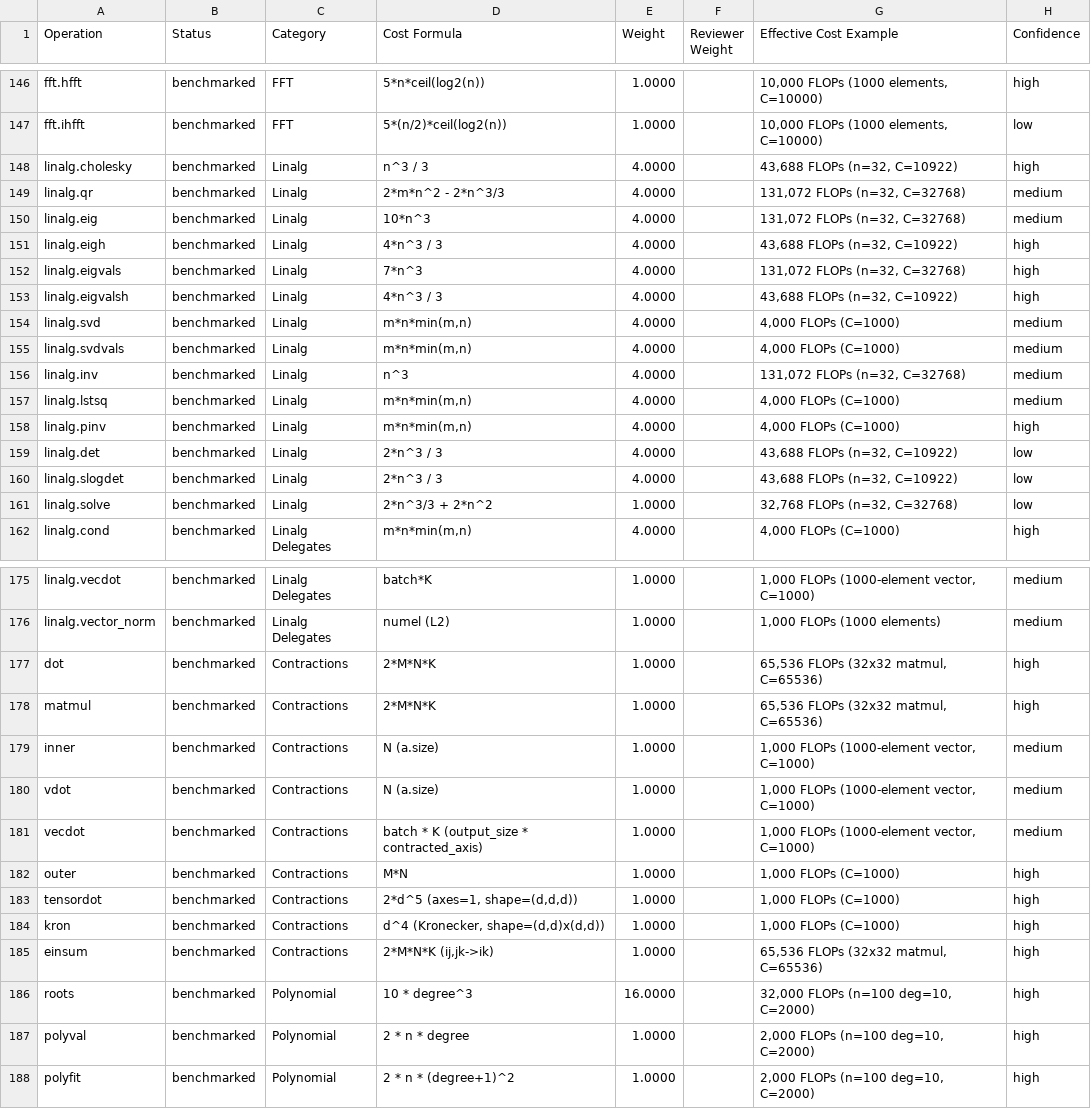
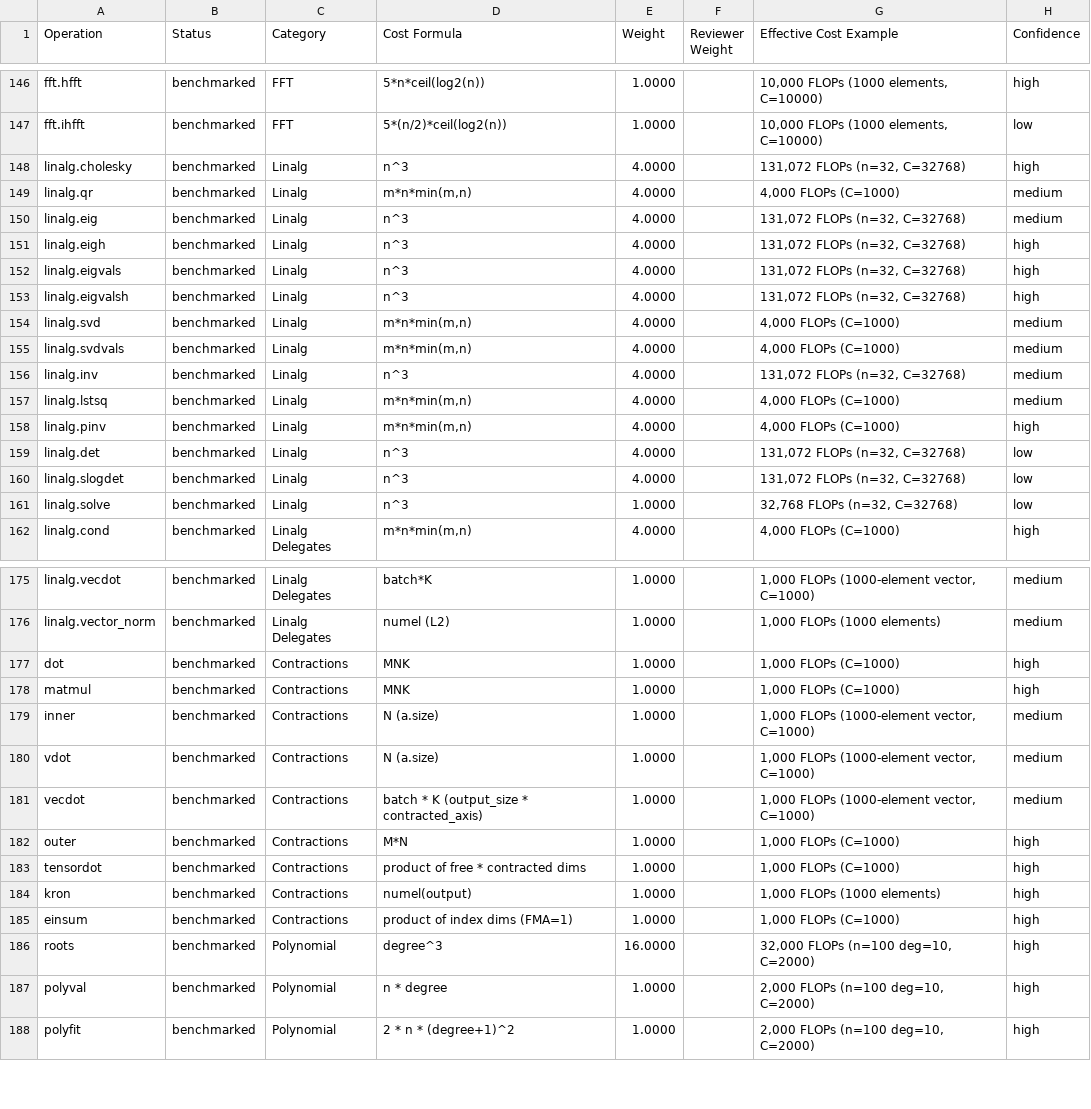
Before and after one commit to AIcrowd/whest, a CSV file: src/mechestim/data/weights.csv, drawn as a sheet; only a part is shown, gaps mark what is left out; the diff covers the shown part only; the diff names each change by its address in the sheet, - before the commit and + after, or states it on an @@ line.

Commit message:
fix: update Cost Formula column to match implemented code (MNK, n^3, etc.)

```diff
--- a/src/mechestim/data/weights.csv
+++ b/src/mechestim/data/weights.csv
-D148 (Cost Formula): n^3 / 3
+D148 (Cost Formula): n^3
-G148 (Effective Cost Example): 43,688 FLOPs (n=32, C=10922)
+G148 (Effective Cost Example): 131,072 FLOPs (n=32, C=32768)
-D149 (Cost Formula): 2*m*n^2 - 2*n^3/3
+D149 (Cost Formula): m*n*min(m,n)
-G149 (Effective Cost Example): 131,072 FLOPs (n=32, C=32768)
+G149 (Effective Cost Example): 4,000 FLOPs (C=1000)
-D150 (Cost Formula): 10*n^3
+D150 (Cost Formula): n^3
-D151 (Cost Formula): 4*n^3 / 3
+D151 (Cost Formula): n^3
-G151 (Effective Cost Example): 43,688 FLOPs (n=32, C=10922)
+G151 (Effective Cost Example): 131,072 FLOPs (n=32, C=32768)
-D152 (Cost Formula): 7*n^3
+D152 (Cost Formula): n^3
-D153 (Cost Formula): 4*n^3 / 3
+D153 (Cost Formula): n^3
-G153 (Effective Cost Example): 43,688 FLOPs (n=32, C=10922)
+G153 (Effective Cost Example): 131,072 FLOPs (n=32, C=32768)
-D159:D160 (Cost Formula): 2*n^3 / 3
+D159:D160 (Cost Formula): n^3
-G159:G160 (Effective Cost Example): 43,688 FLOPs (n=32, C=10922)
+G159:G160 (Effective Cost Example): 131,072 FLOPs (n=32, C=32768)
-D161 (Cost Formula): 2*n^3/3 + 2*n^2
+D161 (Cost Formula): n^3
-D177:D178 (Cost Formula): 2*M*N*K
+D177:D178 (Cost Formula): MNK
-G177:G178 (Effective Cost Example): 65,536 FLOPs (32x32 matmul, C=65536)
+G177:G178 (Effective Cost Example): 1,000 FLOPs (C=1000)
-D183 (Cost Formula): 2*d^5 (axes=1, shape=(d,d,d))
+D183 (Cost Formula): product of free * contracted dims
-D184 (Cost Formula): d^4 (Kronecker, shape=(d,d)x(d,d))
+D184 (Cost Formula): numel(output)
-G184 (Effective Cost Example): 1,000 FLOPs (C=1000)
+G184 (Effective Cost Example): 1,000 FLOPs (1000 elements)
-D185 (Cost Formula): 2*M*N*K (ij,jk->ik)
+D185 (Cost Formula): product of index dims (FMA=1)
-G185 (Effective Cost Example): 65,536 FLOPs (32x32 matmul, C=65536)
+G185 (Effective Cost Example): 1,000 FLOPs (C=1000)
-D186 (Cost Formula): 10 * degree^3
+D186 (Cost Formula): degree^3
-D187 (Cost Formula): 2 * n * degree
+D187 (Cost Formula): n * degree
```
Also changed, not shown: 2 edited cells elsewhere in this file, 2 other files.
